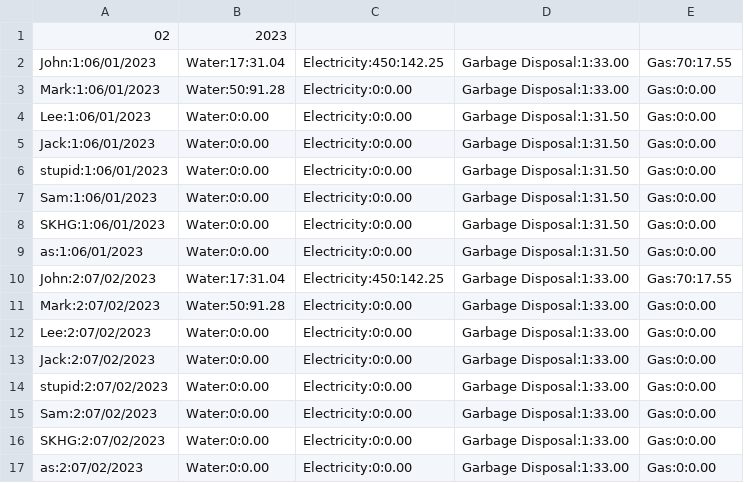
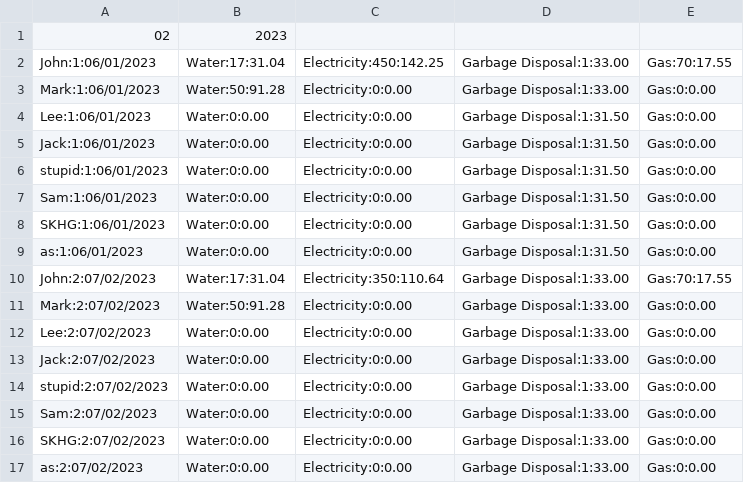
Before and after one commit to SKFLAHFLAME/OOP-Project-UtilBillSys, a CSV file: OOP Project Code/src/csv/UserReadings.csv, drawn as a sheet.

```diff
--- a/OOP Project Code/src/csv/UserReadings.csv
+++ b/OOP Project Code/src/csv/UserReadings.csv
@@ -9,3 +9,3 @@ SKHG:1:06/01/2023,Water:0:0.00,Electricity:0:0.00,Garbage Disposal:1:31.50,Gas:0
 as:1:06/01/2023,Water:0:0.00,Electricity:0:0.00,Garbage Disposal:1:31.50,Gas:0:0.00,
-John:2:07/02/2023,Water:17:31.04,Electricity:450:142.25,Garbage Disposal:1:33.00,Gas:70:17.55,
+John:2:07/02/2023,Water:17:31.04,Electricity:350:110.64,Garbage Disposal:1:33.00,Gas:70:17.55,
 Mark:2:07/02/2023,Water:50:91.28,Electricity:0:0.00,Garbage Disposal:1:33.00,Gas:0:0.00,
```
Also changed, not shown: OOP Project Code/src/csv/Customer.csv, 15 other files.
